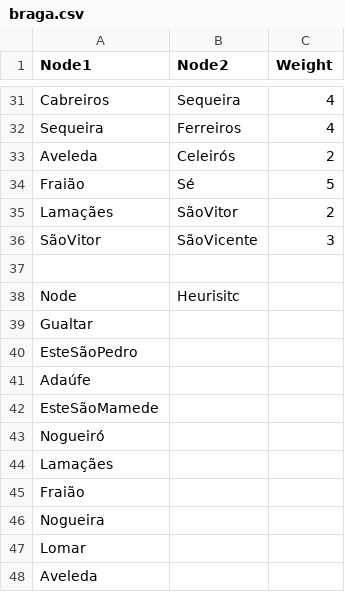
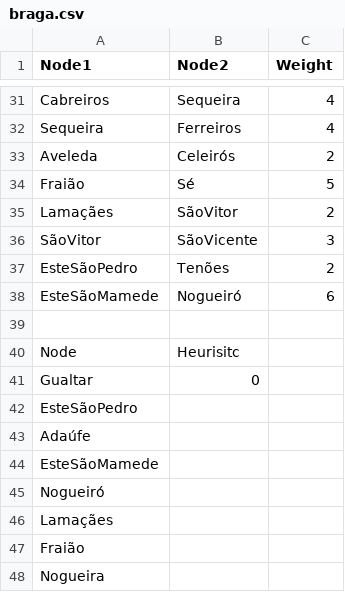
Before and after one commit to afonsoabc36/AI-Project, a CSV file: graphs/braga.csv, drawn as a sheet; only a part is shown, gaps mark what is left out; the shorter side is filled out with more unchanged rows.

```diff
--- a/graphs/braga.csv
+++ b/graphs/braga.csv
@@ -36,5 +36,7 @@ Lamaçães,SãoVitor,2
 SãoVitor,SãoVicente,3
+EsteSãoPedro,Tenões,2
+EsteSãoMamede,Nogueiró,6
 
 Node,Heurisitc
-Gualtar,
+Gualtar,0
 EsteSãoPedro,
```
Also changed, not shown: 2 other files.
